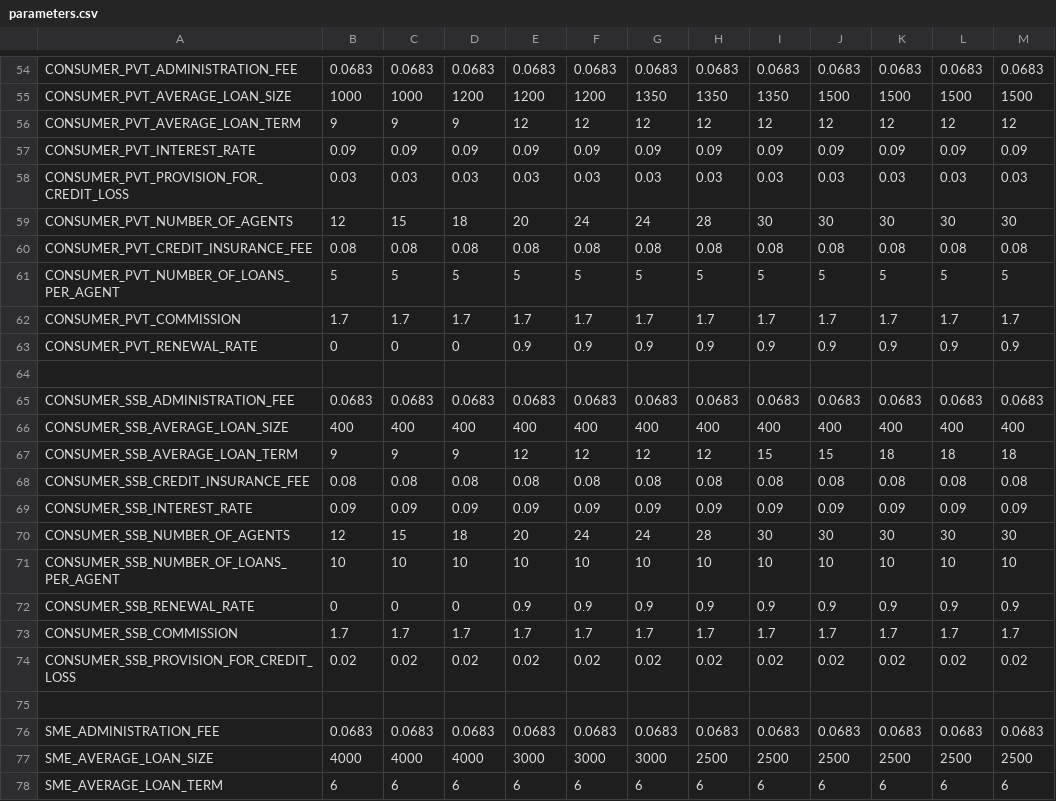
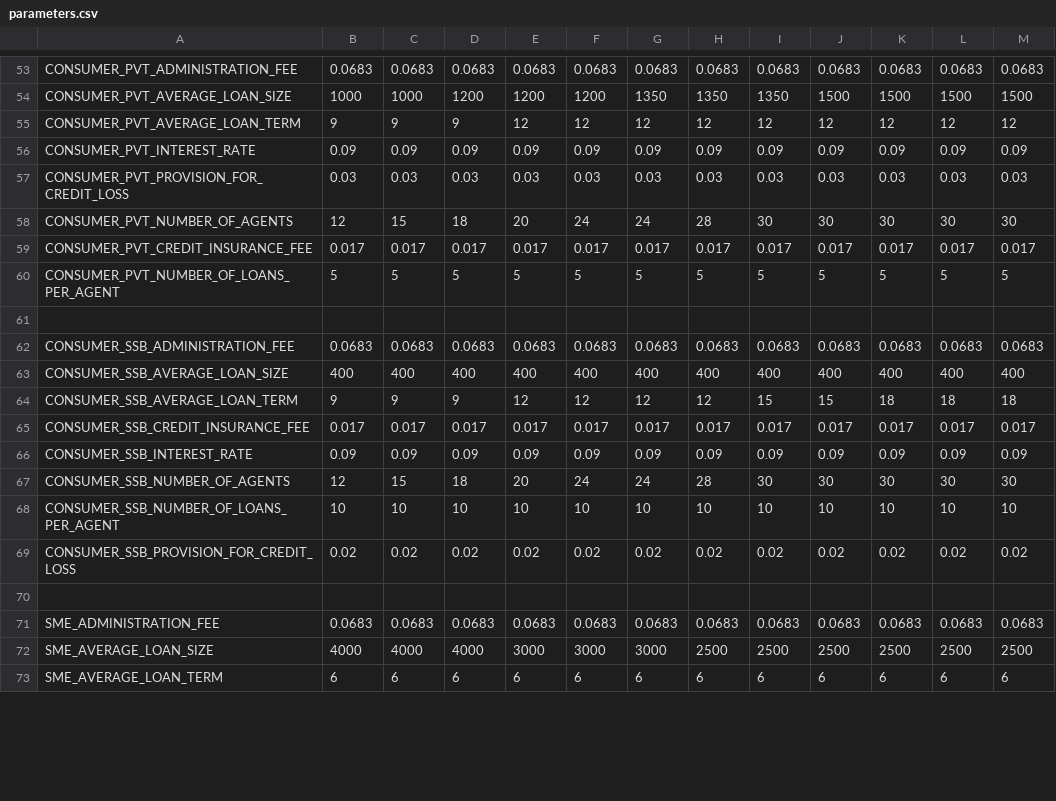
Before and after one commit to judahtc/manage-tenants-template, a CSV file: data_templates/parameters.csv, drawn as a sheet; only a part is shown, gaps mark what is left out; the diff covers the shown part only.

```diff
--- a/data_templates/parameters.csv
+++ b/data_templates/parameters.csv
@@ -59,6 +58,4 @@ CONSUMER_PVT_PROVISION_FOR_CREDIT_LOSS,0.03,0.03,0.03,0.03,0.03,0.03,0.03,0.03,0
 CONSUMER_PVT_NUMBER_OF_AGENTS,12,15,18,20,24,24,28,30,30,30,30,30
-CONSUMER_PVT_CREDIT_INSURANCE_FEE,0.08,0.08,0.08,0.08,0.08,0.08,0.08,0.08,0.08,0.08,0.08,0.08
+CONSUMER_PVT_CREDIT_INSURANCE_FEE,0.017,0.017,0.017,0.017,0.017,0.017,0.017,0.017,0.017,0.017,0.017,0.017
 CONSUMER_PVT_NUMBER_OF_LOANS_PER_AGENT,5,5,5,5,5,5,5,5,5,5,5,5
-CONSUMER_PVT_COMMISSION,1.7,1.7,1.7,1.7,1.7,1.7,1.7,1.7,1.7,1.7,1.7,1.7
-CONSUMER_PVT_RENEWAL_RATE,0,0,0,0.9,0.9,0.9,0.9,0.9,0.9,0.9,0.9,0.9
 ,,,,,,,,,,,,
@@ -67,3 +64,3 @@ CONSUMER_SSB_AVERAGE_LOAN_SIZE,400,400,400,400,400,400,400,400,400,400,400,400
 CONSUMER_SSB_AVERAGE_LOAN_TERM,9,9,9,12,12,12,12,15,15,18,18,18
-CONSUMER_SSB_CREDIT_INSURANCE_FEE,0.08,0.08,0.08,0.08,0.08,0.08,0.08,0.08,0.08,0.08,0.08,0.08
+CONSUMER_SSB_CREDIT_INSURANCE_FEE,0.017,0.017,0.017,0.017,0.017,0.017,0.017,0.017,0.017,0.017,0.017,0.017
 CONSUMER_SSB_INTEREST_RATE,0.09,0.09,0.09,0.09,0.09,0.09,0.09,0.09,0.09,0.09,0.09,0.09
@@ -71,4 +68,2 @@ CONSUMER_SSB_NUMBER_OF_AGENTS,12,15,18,20,24,24,28,30,30,30,30,30
 CONSUMER_SSB_NUMBER_OF_LOANS_PER_AGENT,10,10,10,10,10,10,10,10,10,10,10,10
-CONSUMER_SSB_RENEWAL_RATE,0,0,0,0.9,0.9,0.9,0.9,0.9,0.9,0.9,0.9,0.9
-CONSUMER_SSB_COMMISSION,1.7,1.7,1.7,1.7,1.7,1.7,1.7,1.7,1.7,1.7,1.7,1.7
 CONSUMER_SSB_PROVISION_FOR_CREDIT_LOSS,0.02,0.02,0.02,0.02,0.02,0.02,0.02,0.02,0.02,0.02,0.02,0.02
```
Also changed, not shown: 3 removed rows and 48 edited cells elsewhere in this file, 6 other files.
